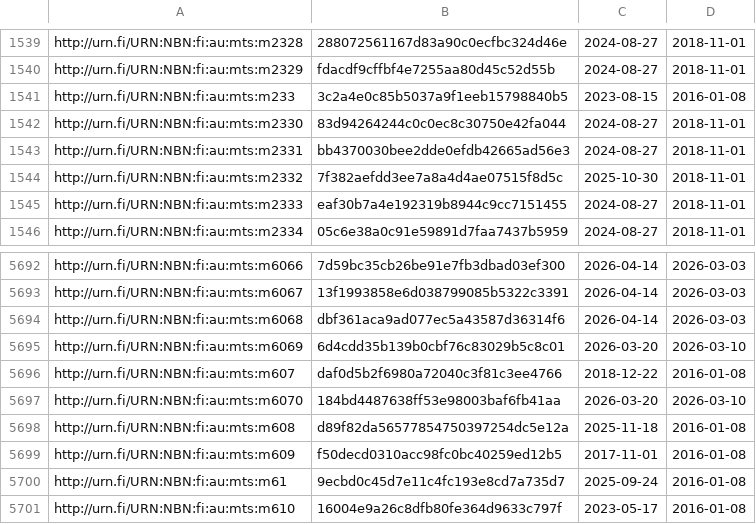
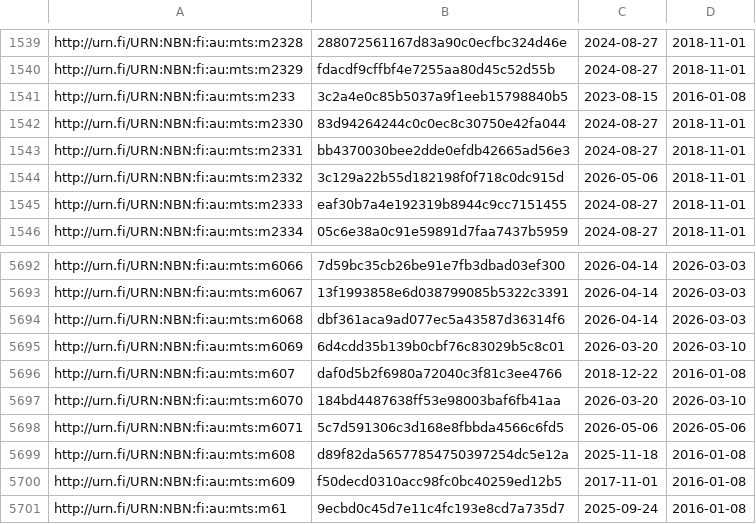
Before and after one commit to NatLibFi/Finto-data, a TSV file: vocabularies/metatietosanasto/timestamps.tsv, drawn as a sheet; only a part is shown, gaps mark what is left out; the shorter side is filled out with more unchanged rows.

```diff
--- a/vocabularies/metatietosanasto/timestamps.tsv
+++ b/vocabularies/metatietosanasto/timestamps.tsv
@@ -1543,3 +1543,3 @@ http://urn.fi/URN:NBN:fi:au:mts:m2330	83d94264244c0c0ec8c30750e42fa044	2024-08-2
 http://urn.fi/URN:NBN:fi:au:mts:m2331	bb4370030bee2dde0efdb42665ad56e3	2024-08-27	2018-11-01
-http://urn.fi/URN:NBN:fi:au:mts:m2332	7f382aefdd3ee7a8a4d4ae07515f8d5c	2025-10-30	2018-11-01
+http://urn.fi/URN:NBN:fi:au:mts:m2332	3c129a22b55d182198f0f718c0dc915d	2026-05-06	2018-11-01
 http://urn.fi/URN:NBN:fi:au:mts:m2333	eaf30b7a4e192319b8944c9cc7151455	2024-08-27	2018-11-01
@@ -5697,2 +5697,3 @@ http://urn.fi/URN:NBN:fi:au:mts:m607	daf0d5b2f6980a72040c3f81c3ee4766	2018-12-22
 http://urn.fi/URN:NBN:fi:au:mts:m6070	184bd4487638ff53e98003baf6fb41aa	2026-03-20	2026-03-10
+http://urn.fi/URN:NBN:fi:au:mts:m6071	5c7d591306c3d168e8fbbda4566c6fd5	2026-05-06	2026-05-06
 http://urn.fi/URN:NBN:fi:au:mts:m608	d89f82da56577854750397254dc5e12a	2025-11-18	2016-01-08
```
Also changed, not shown: vocabularies/metatietosanasto/puri-mappings.tsv, 1 other file.
